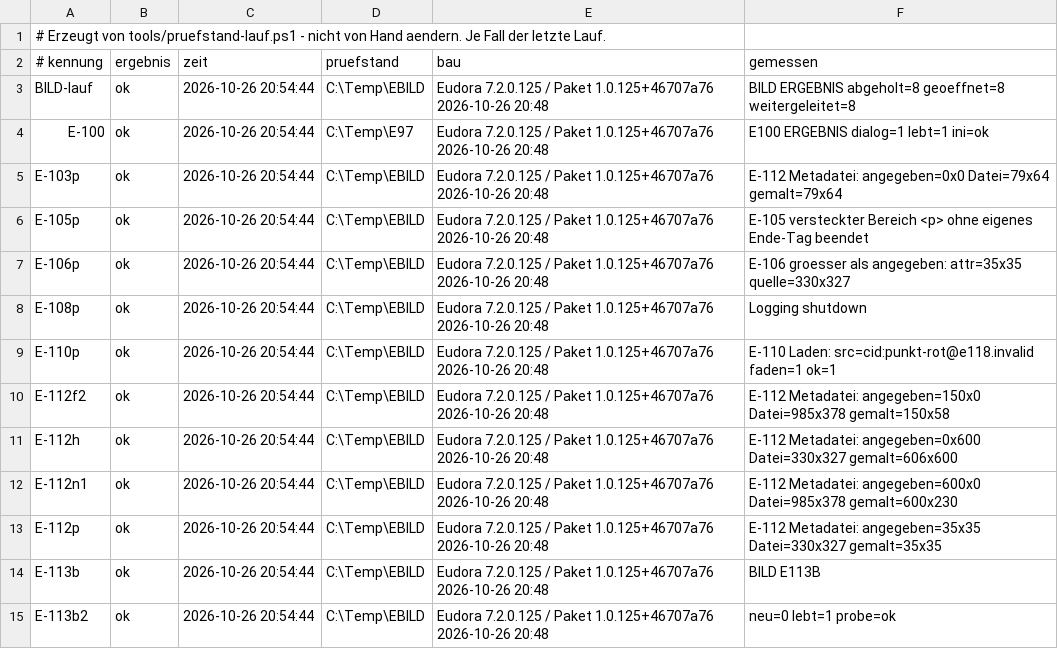
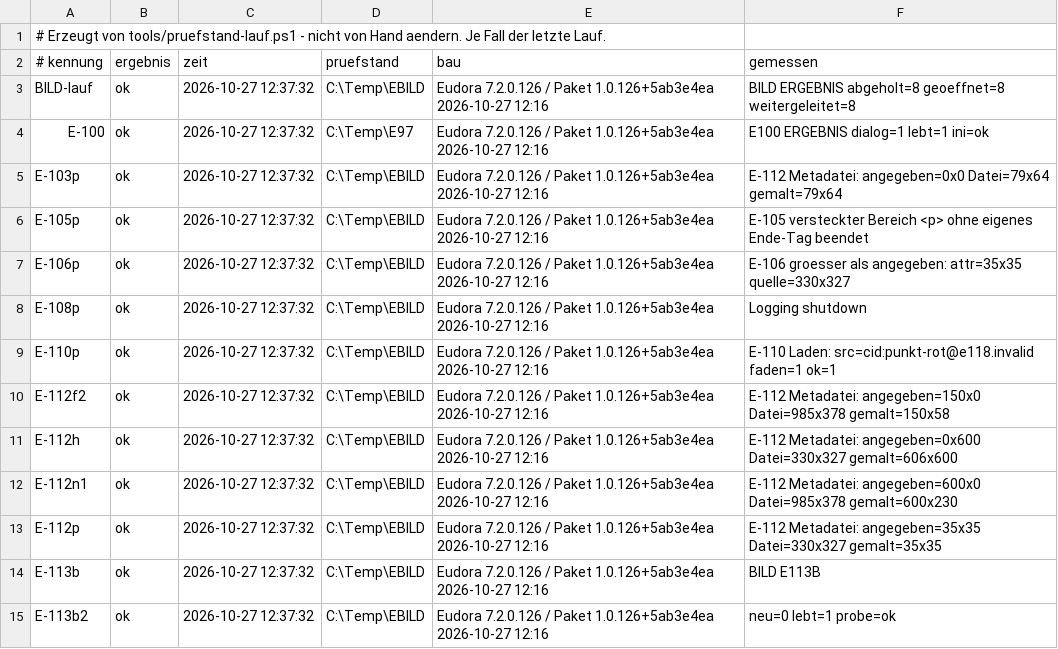
Before and after one commit to HansWurst81675/Eudora7.2, a TSV file: Intern/pruefstand-buch.tsv, drawn as a sheet; only a part is shown; the diff covers the shown part only.

```diff
--- a/Intern/pruefstand-buch.tsv
+++ b/Intern/pruefstand-buch.tsv
@@ -2,14 +2,14 @@
 # kennung	ergebnis	zeit	pruefstand	bau	gemessen
-BILD-lauf	ok	2026-10-26 20:54:44	C:\Temp\EBILD	Eudora 7.2.0.125 / Paket 1.0.125+46707a76 2026-10-26 20:48	BILD ERGEBNIS abgeholt=8 geoeffnet=8 weitergeleitet=8
-E-100	ok	2026-10-26 20:54:44	C:\Temp\E97	Eudora 7.2.0.125 / Paket 1.0.125+46707a76 2026-10-26 20:48	E100 ERGEBNIS dialog=1 lebt=1 ini=ok
-E-103p	ok	2026-10-26 20:54:44	C:\Temp\EBILD	Eudora 7.2.0.125 / Paket 1.0.125+46707a76 2026-10-26 20:48	E-112 Metadatei: angegeben=0x0 Datei=79x64 gemalt=79x64
-E-105p	ok	2026-10-26 20:54:44	C:\Temp\EBILD	Eudora 7.2.0.125 / Paket 1.0.125+46707a76 2026-10-26 20:48	E-105 versteckter Bereich <p> ohne eigenes Ende-Tag beendet
-E-106p	ok	2026-10-26 20:54:44	C:\Temp\EBILD	Eudora 7.2.0.125 / Paket 1.0.125+46707a76 2026-10-26 20:48	E-106 groesser als angegeben: attr=35x35 quelle=330x327
-E-108p	ok	2026-10-26 20:54:44	C:\Temp\EBILD	Eudora 7.2.0.125 / Paket 1.0.125+46707a76 2026-10-26 20:48	Logging shutdown
-E-110p	ok	2026-10-26 20:54:44	C:\Temp\EBILD	Eudora 7.2.0.125 / Paket 1.0.125+46707a76 2026-10-26 20:48	E-110 Laden: src=cid:punkt-rot@e118.invalid faden=1 ok=1
-E-112f2	ok	2026-10-26 20:54:44	C:\Temp\EBILD	Eudora 7.2.0.125 / Paket 1.0.125+46707a76 2026-10-26 20:48	E-112 Metadatei: angegeben=150x0 Datei=985x378 gemalt=150x58
-E-112h	ok	2026-10-26 20:54:44	C:\Temp\EBILD	Eudora 7.2.0.125 / Paket 1.0.125+46707a76 2026-10-26 20:48	E-112 Metadatei: angegeben=0x600 Datei=330x327 gemalt=606x600
-E-112n1	ok	2026-10-26 20:54:44	C:\Temp\EBILD	Eudora 7.2.0.125 / Paket 1.0.125+46707a76 2026-10-26 20:48	E-112 Metadatei: angegeben=600x0 Datei=985x378 gemalt=600x230
-E-112p	ok	2026-10-26 20:54:44	C:\Temp\EBILD	Eudora 7.2.0.125 / Paket 1.0.125+46707a76 2026-10-26 20:48	E-112 Metadatei: angegeben=35x35 Datei=330x327 gemalt=35x35
-E-113b	ok	2026-10-26 20:54:44	C:\Temp\EBILD	Eudora 7.2.0.125 / Paket 1.0.125+46707a76 2026-10-26 20:48	BILD E113B
-E-113b2	ok	2026-10-26 20:54:44	C:\Temp\EBILD	Eudora 7.2.0.125 / Paket 1.0.125+46707a76 2026-10-26 20:48	neu=0 lebt=1 probe=ok
+BILD-lauf	ok	2026-10-27 12:37:32	C:\Temp\EBILD	Eudora 7.2.0.126 / Paket 1.0.126+5ab3e4ea 2026-10-27 12:16	BILD ERGEBNIS abgeholt=8 geoeffnet=8 weitergeleitet=8
+E-100	ok	2026-10-27 12:37:32	C:\Temp\E97	Eudora 7.2.0.126 / Paket 1.0.126+5ab3e4ea 2026-10-27 12:16	E100 ERGEBNIS dialog=1 lebt=1 ini=ok
+E-103p	ok	2026-10-27 12:37:32	C:\Temp\EBILD	Eudora 7.2.0.126 / Paket 1.0.126+5ab3e4ea 2026-10-27 12:16	E-112 Metadatei: angegeben=0x0 Datei=79x64 gemalt=79x64
+E-105p	ok	2026-10-27 12:37:32	C:\Temp\EBILD	Eudora 7.2.0.126 / Paket 1.0.126+5ab3e4ea 2026-10-27 12:16	E-105 versteckter Bereich <p> ohne eigenes Ende-Tag beendet
+E-106p	ok	2026-10-27 12:37:32	C:\Temp\EBILD	Eudora 7.2.0.126 / Paket 1.0.126+5ab3e4ea 2026-10-27 12:16	E-106 groesser als angegeben: attr=35x35 quelle=330x327
+E-108p	ok	2026-10-27 12:37:32	C:\Temp\EBILD	Eudora 7.2.0.126 / Paket 1.0.126+5ab3e4ea 2026-10-27 12:16	Logging shutdown
+E-110p	ok	2026-10-27 12:37:32	C:\Temp\EBILD	Eudora 7.2.0.126 / Paket 1.0.126+5ab3e4ea 2026-10-27 12:16	E-110 Laden: src=cid:punkt-rot@e118.invalid faden=1 ok=1
+E-112f2	ok	2026-10-27 12:37:32	C:\Temp\EBILD	Eudora 7.2.0.126 / Paket 1.0.126+5ab3e4ea 2026-10-27 12:16	E-112 Metadatei: angegeben=150x0 Datei=985x378 gemalt=150x58
+E-112h	ok	2026-10-27 12:37:32	C:\Temp\EBILD	Eudora 7.2.0.126 / Paket 1.0.126+5ab3e4ea 2026-10-27 12:16	E-112 Metadatei: angegeben=0x600 Datei=330x327 gemalt=606x600
+E-112n1	ok	2026-10-27 12:37:32	C:\Temp\EBILD	Eudora 7.2.0.126 / Paket 1.0.126+5ab3e4ea 2026-10-27 12:16	E-112 Metadatei: angegeben=600x0 Datei=985x378 gemalt=600x230
+E-112p	ok	2026-10-27 12:37:32	C:\Temp\EBILD	Eudora 7.2.0.126 / Paket 1.0.126+5ab3e4ea 2026-10-27 12:16	E-112 Metadatei: angegeben=35x35 Datei=330x327 gemalt=35x35
+E-113b	ok	2026-10-27 12:37:32	C:\Temp\EBILD	Eudora 7.2.0.126 / Paket 1.0.126+5ab3e4ea 2026-10-27 12:16	BILD E113B
+E-113b2	ok	2026-10-27 12:37:32	C:\Temp\EBILD	Eudora 7.2.0.126 / Paket 1.0.126+5ab3e4ea 2026-10-27 12:16	neu=0 lebt=1 probe=ok
```
Also changed, not shown: 46 edited cells elsewhere in this file, Releases/pruefbericht-tests.tsv, 4 other files.
